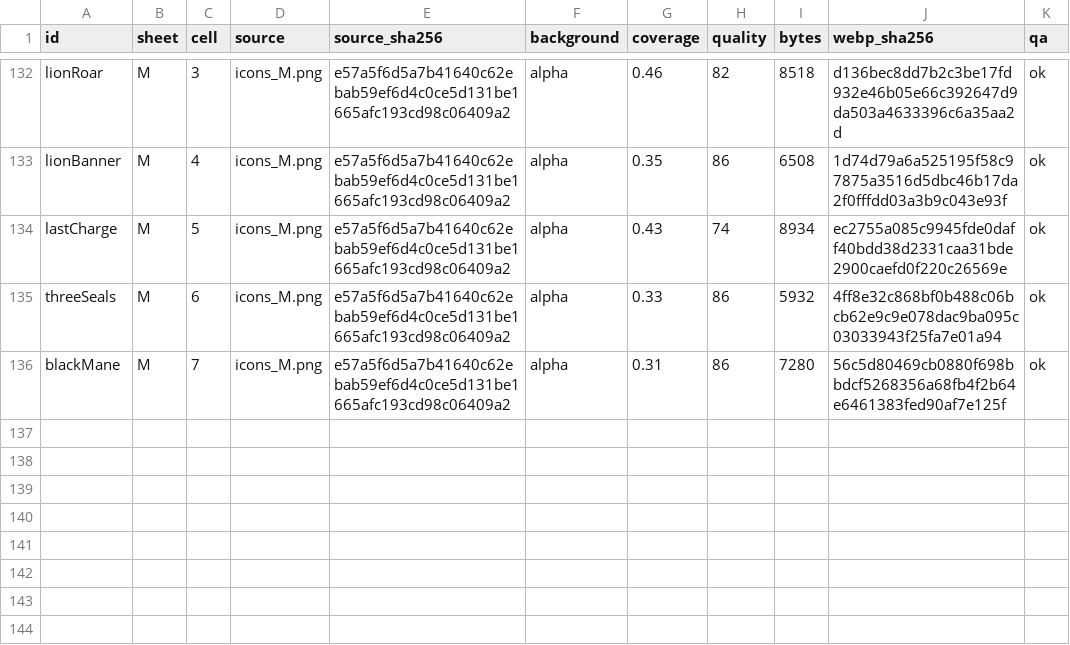
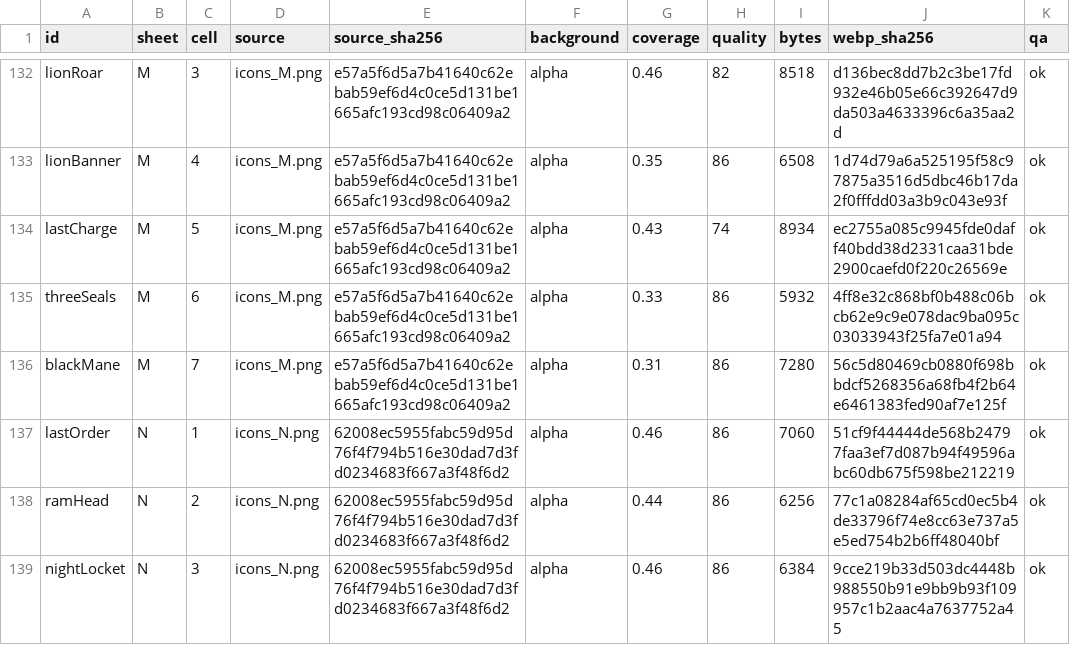
Before and after one commit to legendnever-collab/ashen-crown, a CSV file: src/assets/item-art-import-log.csv, drawn as a sheet; only a part is shown, gaps mark what is left out.

```diff
--- a/src/assets/item-art-import-log.csv
+++ b/src/assets/item-art-import-log.csv
@@ -136 +136,4 @@ threeSeals,M,6,icons_M.png,e57a5f6d5a7b41640c62ebab59ef6d4c0ce5d131be1665afc193c
 blackMane,M,7,icons_M.png,e57a5f6d5a7b41640c62ebab59ef6d4c0ce5d131be1665afc193cd98c06409a2,alpha,0.31,86,7280,56c5d80469cb0880f698bbdcf5268356a68fb4f2b64e6461383fed90af7e125f,ok
+lastOrder,N,1,icons_N.png,62008ec5955fabc59d95d76f4f794b516e30dad7d3fd0234683f667a3f48f6d2,alpha,0.46,86,7060,51cf9f44444de568b24797faa3ef7d087b94f49596abc60db675f598be212219,ok
+ramHead,N,2,icons_N.png,62008ec5955fabc59d95d76f4f794b516e30dad7d3fd0234683f667a3f48f6d2,alpha,0.44,86,6256,77c1a08284af65cd0ec5b4de33796f74e8cc63e737a5e5ed754b2b6ff48040bf,ok
+nightLocket,N,3,icons_N.png,62008ec5955fabc59d95d76f4f794b516e30dad7d3fd0234683f667a3f48f6d2,alpha,0.46,86,6384,9cce219b33d503dc4448b988550b91e9bb9b93f109957c1b2aac4a7637752a45,ok
```
Also changed, not shown: src/assets/room-art-import-log.csv, 41 other files.
